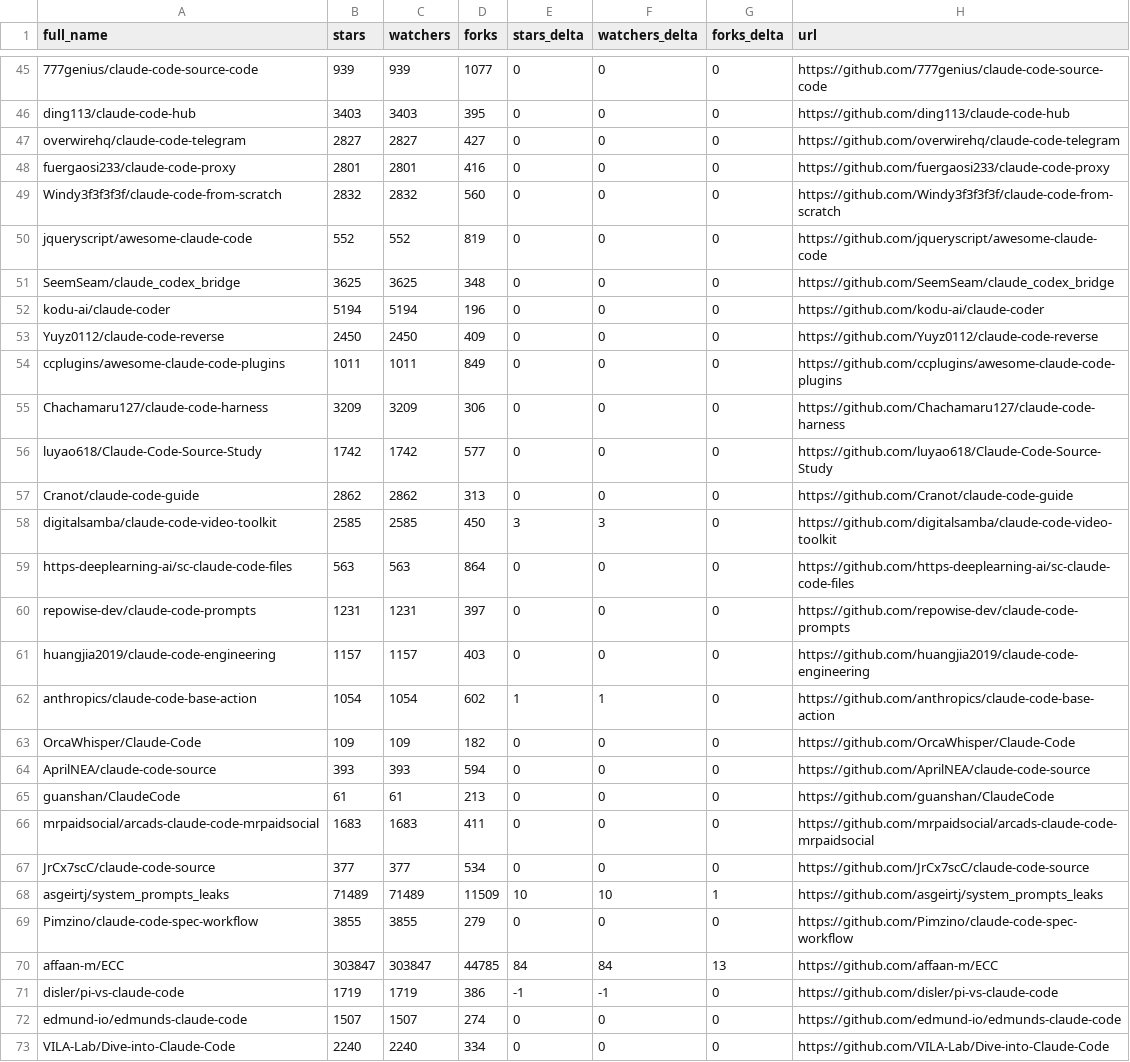
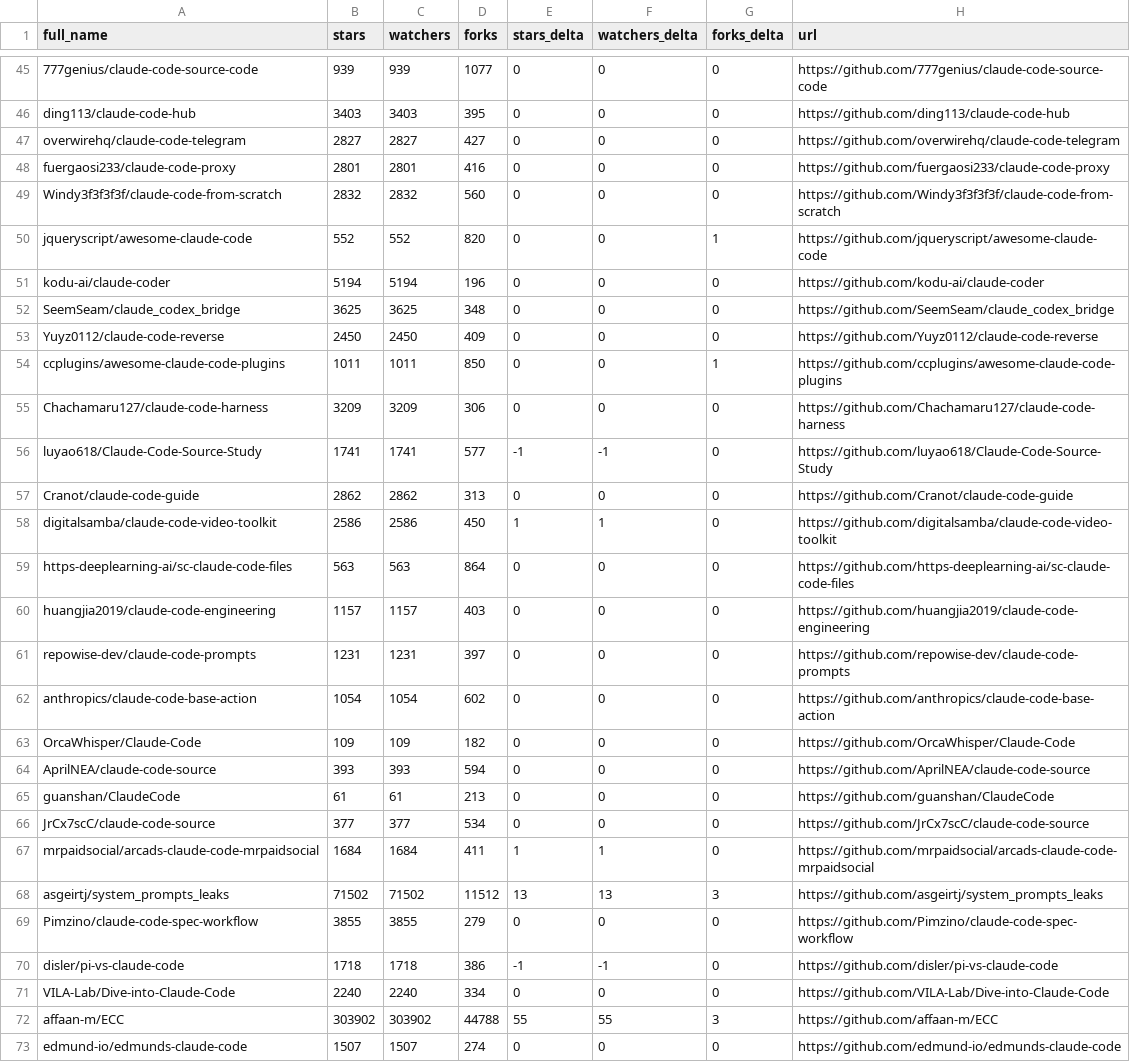
Before and after one commit to abgulati/awesome-claude-code, a CSV file: data/repo-ticker.csv, drawn as a sheet; only a part is shown, gaps mark what is left out; the diff covers the shown part only.

```diff
--- a/data/repo-ticker.csv
+++ b/data/repo-ticker.csv
@@ -49,15 +49,15 @@ fuergaosi233/claude-code-proxy,2801,2801,416,0,0,0,https://github.com/fuergaosi2
 Windy3f3f3f3f/claude-code-from-scratch,2832,2832,560,0,0,0,https://github.com/Windy3f3f3f3f/claude-code-from-scratch
-jqueryscript/awesome-claude-code,552,552,819,0,0,0,https://github.com/jqueryscript/awesome-claude-code
+jqueryscript/awesome-claude-code,552,552,820,0,0,1,https://github.com/jqueryscript/awesome-claude-code
+kodu-ai/claude-coder,5194,5194,196,0,0,0,https://github.com/kodu-ai/claude-coder
 SeemSeam/claude_codex_bridge,3625,3625,348,0,0,0,https://github.com/SeemSeam/claude_codex_bridge
-kodu-ai/claude-coder,5194,5194,196,0,0,0,https://github.com/kodu-ai/claude-coder
 Yuyz0112/claude-code-reverse,2450,2450,409,0,0,0,https://github.com/Yuyz0112/claude-code-reverse
-ccplugins/awesome-claude-code-plugins,1011,1011,849,0,0,0,https://github.com/ccplugins/awesome-claude-code-plugins
+ccplugins/awesome-claude-code-plugins,1011,1011,850,0,0,1,https://github.com/ccplugins/awesome-claude-code-plugins
 Chachamaru127/claude-code-harness,3209,3209,306,0,0,0,https://github.com/Chachamaru127/claude-code-harness
-luyao618/Claude-Code-Source-Study,1742,1742,577,0,0,0,https://github.com/luyao618/Claude-Code-Source-Study
+luyao618/Claude-Code-Source-Study,1741,1741,577,-1,-1,0,https://github.com/luyao618/Claude-Code-Source-Study
 Cranot/claude-code-guide,2862,2862,313,0,0,0,https://github.com/Cranot/claude-code-guide
-digitalsamba/claude-code-video-toolkit,2585,2585,450,3,3,0,https://github.com/digitalsamba/claude-code-video-toolkit
+digitalsamba/claude-code-video-toolkit,2586,2586,450,1,1,0,https://github.com/digitalsamba/claude-code-video-toolkit
 https-deeplearning-ai/sc-claude-code-files,563,563,864,0,0,0,https://github.com/https-deeplearning-ai/sc-claude-code-files
+huangjia2019/claude-code-engineering,1157,1157,403,0,0,0,https://github.com/huangjia2019/claude-code-engineering
 repowise-dev/claude-code-prompts,1231,1231,397,0,0,0,https://github.com/repowise-dev/claude-code-prompts
-huangjia2019/claude-code-engineering,1157,1157,403,0,0,0,https://github.com/huangjia2019/claude-code-engineering
-anthropics/claude-code-base-action,1054,1054,602,1,1,0,https://github.com/anthropics/claude-code-base-action
+anthropics/claude-code-base-action,1054,1054,602,0,0,0,https://github.com/anthropics/claude-code-base-action
 OrcaWhisper/Claude-Code,109,109,182,0,0,0,https://github.com/OrcaWhisper/Claude-Code
@@ -65,9 +65,9 @@ AprilNEA/claude-code-source,393,393,594,0,0,0,https://github.com/AprilNEA/claude
 guanshan/ClaudeCode,61,61,213,0,0,0,https://github.com/guanshan/ClaudeCode
-mrpaidsocial/arcads-claude-code-mrpaidsocial,1683,1683,411,0,0,0,https://github.com/mrpaidsocial/arcads-claude-code-mrpaidsocial
 JrCx7scC/claude-code-source,377,377,534,0,0,0,https://github.com/JrCx7scC/claude-code-source
-asgeirtj/system_prompts_leaks,71489,71489,11509,10,10,1,https://github.com/asgeirtj/system_prompts_leaks
+mrpaidsocial/arcads-claude-code-mrpaidsocial,1684,1684,411,1,1,0,https://github.com/mrpaidsocial/arcads-claude-code-mrpaidsocial
+asgeirtj/system_prompts_leaks,71502,71502,11512,13,13,3,https://github.com/asgeirtj/system_prompts_leaks
 Pimzino/claude-code-spec-workflow,3855,3855,279,0,0,0,https://github.com/Pimzino/claude-code-spec-workflow
-affaan-m/ECC,303847,303847,44785,84,84,13,https://github.com/affaan-m/ECC
-disler/pi-vs-claude-code,1719,1719,386,-1,-1,0,https://github.com/disler/pi-vs-claude-code
+disler/pi-vs-claude-code,1718,1718,386,-1,-1,0,https://github.com/disler/pi-vs-claude-code
+VILA-Lab/Dive-into-Claude-Code,2240,2240,334,0,0,0,https://github.com/VILA-Lab/Dive-into-Claude-Code
+affaan-m/ECC,303902,303902,44788,55,55,3,https://github.com/affaan-m/ECC
 edmund-io/edmunds-claude-code,1507,1507,274,0,0,0,https://github.com/edmund-io/edmunds-claude-code
-VILA-Lab/Dive-into-Claude-Code,2240,2240,334,0,0,0,https://github.com/VILA-Lab/Dive-into-Claude-Code
```
Also changed, not shown: 3 added rows, 3 removed rows, 2 moved rows and 89 edited cells elsewhere in this file, 4 other files.
